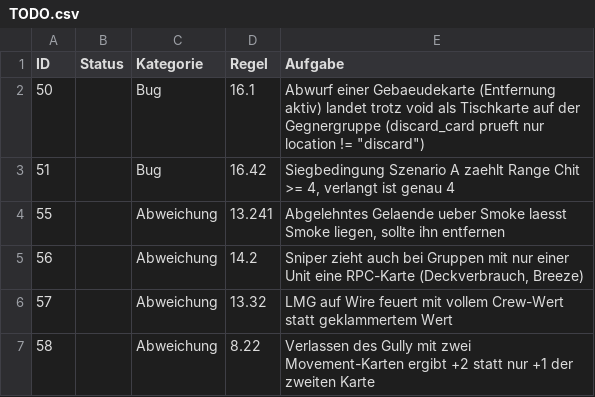
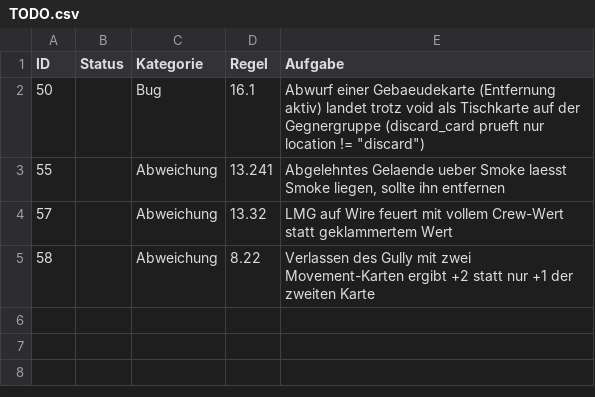
Before and after one commit to Ultimatthi/up-front, a CSV file: TODO.csv, drawn as a sheet.

Commit message:
skipped RPC draw for sniper on single unit

```diff
--- a/TODO.csv
+++ b/TODO.csv
@@ -2,5 +2,3 @@
 50;;Bug;16.1;Abwurf einer Gebaeudekarte (Entfernung aktiv) landet trotz void als Tischkarte auf der Gegnergruppe (discard_card prueft nur location != "discard");;;;
-51;;Bug;16.42;Siegbedingung Szenario A zaehlt Range Chit >= 4, verlangt ist genau 4;;;;
 55;;Abweichung;13.241;Abgelehntes Gelaende ueber Smoke laesst Smoke liegen, sollte ihn entfernen;;;;
-56;;Abweichung;14.2;Sniper zieht auch bei Gruppen mit nur einer Unit eine RPC-Karte (Deckverbrauch, Breeze);;;;
 57;;Abweichung;13.32;LMG auf Wire feuert mit vollem Crew-Wert statt geklammertem Wert;;;;
```
Also changed, not shown: 2 other files.
